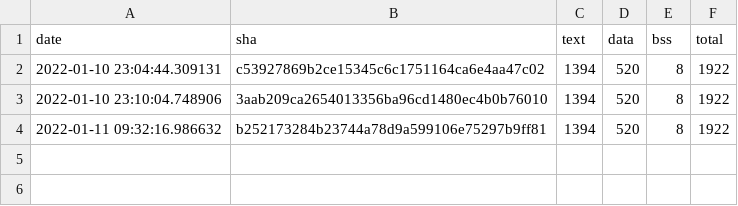
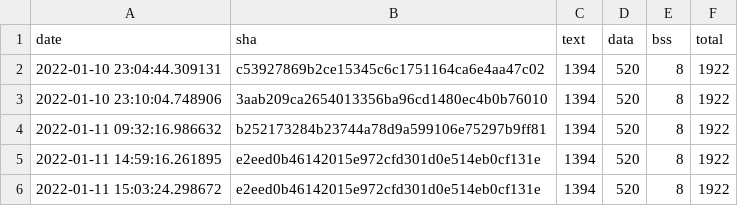
Before and after one commit to tensorflow/tflite-micro, a CSV file: data/continuous_builds/size_profiling/linux_x86_64_release/baseline_memory_footprint.csv, drawn as a sheet.

```diff
--- a/data/continuous_builds/size_profiling/linux_x86_64_release/baseline_memory_footprint.csv
+++ b/data/continuous_builds/size_profiling/linux_x86_64_release/baseline_memory_footprint.csv
@@ -4 +4,3 @@ date,sha,text,data,bss,total
 2022-01-11 09:32:16.986632,b252173284b23744a78d9a599106e75297b9ff81,1394,520,8,1922
+2022-01-11 14:59:16.261895,e2eed0b46142015e972cfd301d0e514eb0cf131e,1394,520,8,1922
+2022-01-11 15:03:24.298672,e2eed0b46142015e972cfd301d0e514eb0cf131e,1394,520,8,1922
```
Also changed, not shown: data/continuous_builds/size_profiling/linux_x86_64_release/interpreter_memory_footprint.csv, data/continuous_builds/size_profiling/linux_x86_64_release/keyword_benchmark.csv, 5 other files.
